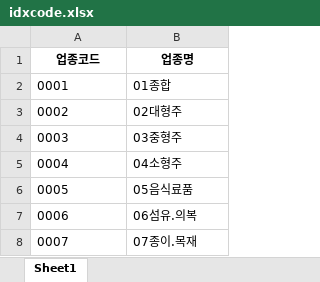
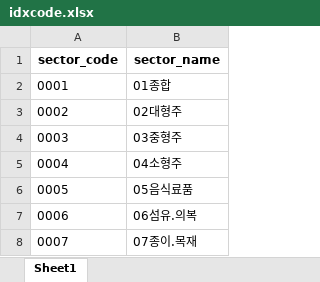
Before and after one commit to decembaek/auto_stock_django, an Excel workbook: data/idxcode.xlsx, sheet Sheet1, drawn as a sheet; only a part is shown; values as stored, in another font and other column widths than the file's, no borders; removed rows and columns are numbered as before the commit, all else as after; the diff names each change by its address in the sheet, - before the commit and + after, or states it on an @@ line.

```diff
--- a/data/idxcode.xlsx (sheet Sheet1)
+++ b/data/idxcode.xlsx (sheet Sheet1)
-row 1: 업종코드 | 업종명
+row 1: sector_code | sector_name
```
Also changed, not shown: data/theme_code.xlsx, 8 other files.
